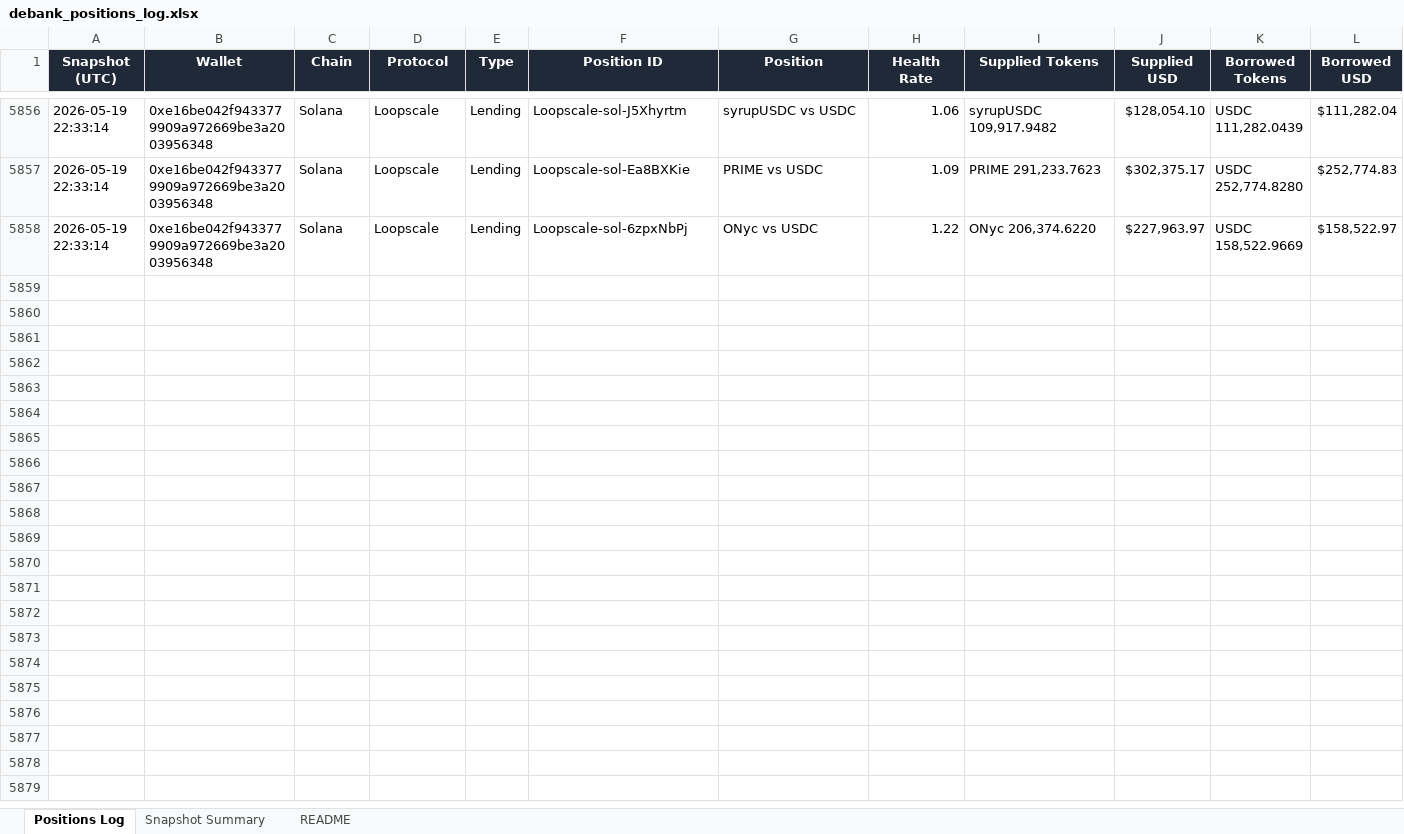
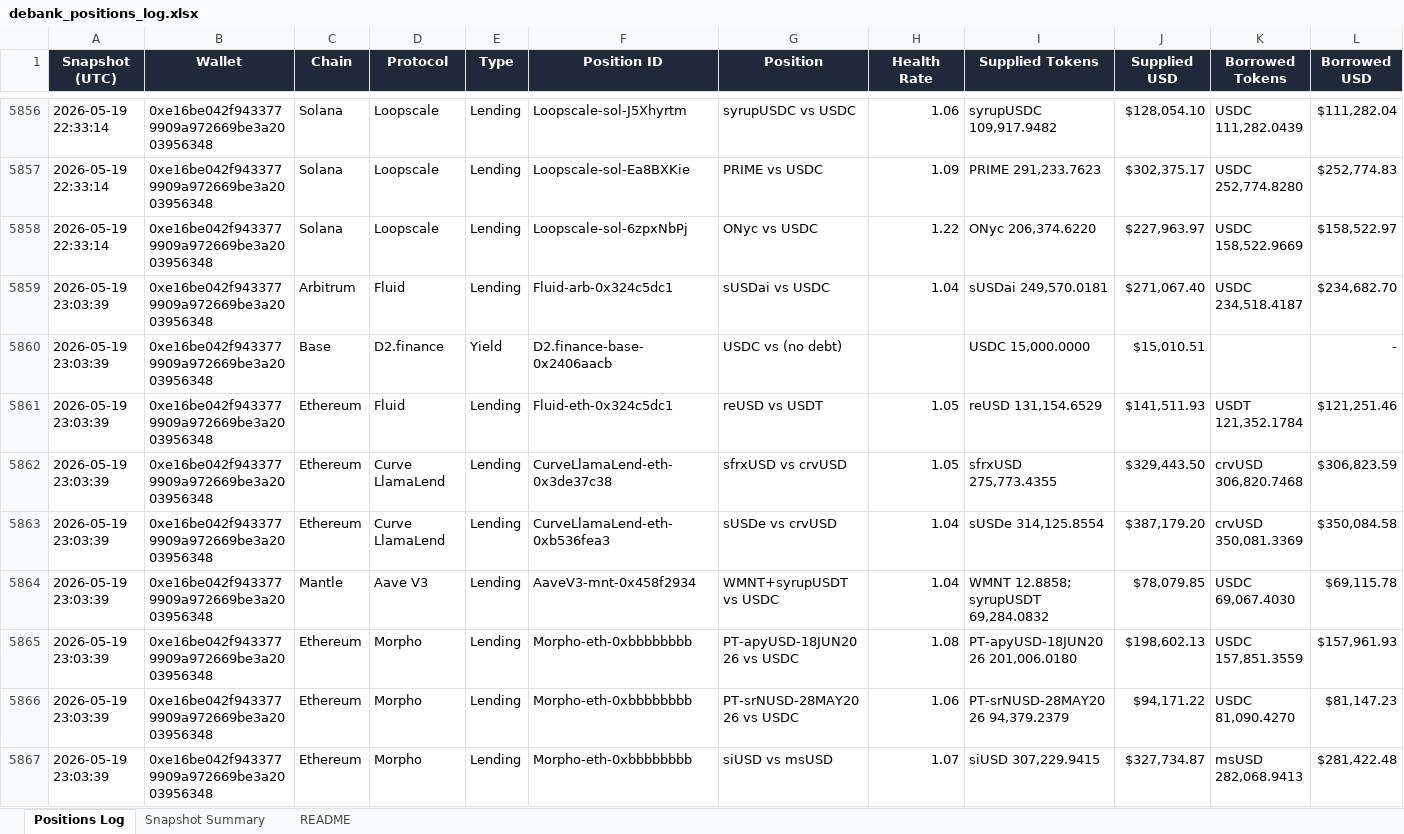
Before and after one commit to crypto-dashboard-777/defi-dashboard, an Excel workbook: outputs/debank_positions_log.xlsx, sheet Positions Log, drawn as a sheet; only a part is shown, gaps mark what is left out; values as stored, in another font and other column widths than the file's, no borders; conditional formats not drawn; rows hold the shown columns only; the diff covers the shown part only; the diff names each change by its address in the sheet, - before the commit and + after, or states it on an @@ line.

```diff
--- a/outputs/debank_positions_log.xlsx (sheet Positions Log)
+++ b/outputs/debank_positions_log.xlsx (sheet Positions Log)
+row 5859: 2026-05-19 23:03:39 | 0xe16be042f9433779909a972669be3a2003956348 | Arbitrum | Fluid | Lending | Fluid-arb-0x324c5dc1 | sUSDai vs USDC | 1.04 | sUSDai 249,570.0181 | $271,067.40 | USDC 234,518.4187 | $234,682.70
+row 5860: 2026-05-19 23:03:39 | 0xe16be042f9433779909a972669be3a2003956348 | Base | D2.finance | Yield | D2.finance-base-0x2406aacb | USDC vs (no debt) |  | USDC 15,000.0000 | $15,010.51 |  | -
+row 5861: 2026-05-19 23:03:39 | 0xe16be042f9433779909a972669be3a2003956348 | Ethereum | Fluid | Lending | Fluid-eth-0x324c5dc1 | reUSD vs USDT | 1.05 | reUSD 131,154.6529 | $141,511.93 | USDT 121,352.1784 | $121,251.46
+row 5862: 2026-05-19 23:03:39 | 0xe16be042f9433779909a972669be3a2003956348 | Ethereum | Curve LlamaLend | Lending | CurveLlamaLend-eth-0x3de37c38 | sfrxUSD vs crvUSD | 1.05 | sfrxUSD 275,773.4355 | $329,443.50 | crvUSD 306,820.7468 | $306,823.59
+row 5863: 2026-05-19 23:03:39 | 0xe16be042f9433779909a972669be3a2003956348 | Ethereum | Curve LlamaLend | Lending | CurveLlamaLend-eth-0xb536fea3 | sUSDe vs crvUSD | 1.04 | sUSDe 314,125.8554 | $387,179.20 | crvUSD 350,081.3369 | $350,084.58
+row 5864: 2026-05-19 23:03:39 | 0xe16be042f9433779909a972669be3a2003956348 | Mantle | Aave V3 | Lending | AaveV3-mnt-0x458f2934 | WMNT+syrupUSDT vs USDC | 1.04 | WMNT 12.8858; syrupUSDT 69,284.0832 | $78,079.85 | USDC 69,067.4030 | $69,115.78
+row 5865: 2026-05-19 23:03:39 | 0xe16be042f9433779909a972669be3a2003956348 | Ethereum | Morpho | Lending | Morpho-eth-0xbbbbbbbb | PT-apyUSD-18JUN2026 vs USDC | 1.08 | PT-apyUSD-18JUN2026 201,006.0180 | $198,602.13 | USDC 157,851.3559 | $157,961.93
+row 5866: 2026-05-19 23:03:39 | 0xe16be042f9433779909a972669be3a2003956348 | Ethereum | Morpho | Lending | Morpho-eth-0xbbbbbbbb | PT-srNUSD-28MAY2026 vs USDC | 1.06 | PT-srNUSD-28MAY2026 94,379.2379 | $94,171.22 | USDC 81,090.4270 | $81,147.23
+row 5867: 2026-05-19 23:03:39 | 0xe16be042f9433779909a972669be3a2003956348 | Ethereum | Morpho | Lending | Morpho-eth-0xbbbbbbbb | siUSD vs msUSD | 1.07 | siUSD 307,229.9415 | $327,734.87 | msUSD 282,068.9413 | $281,422.48
```
Also changed, not shown: 10 added rows elsewhere in this sheet, sheet Snapshot Summary, 6 other files.
